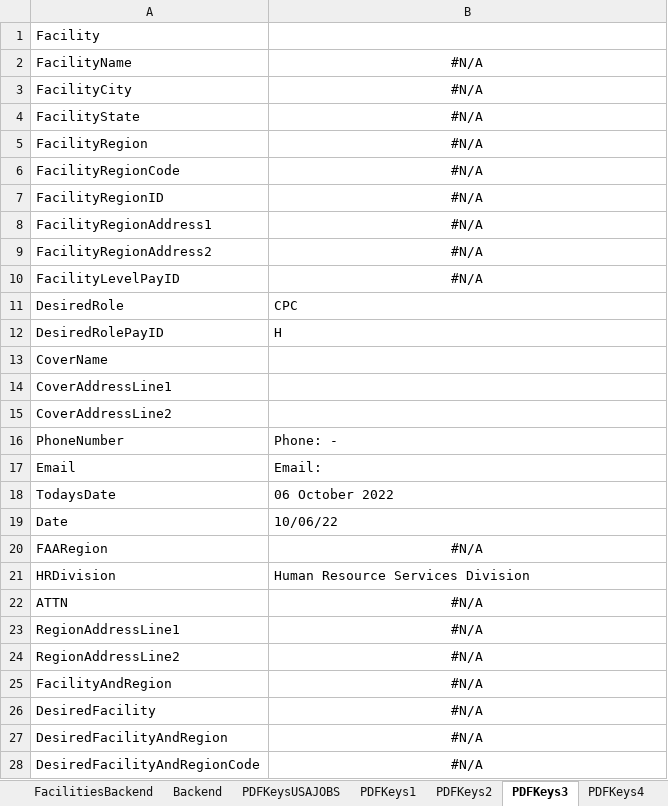
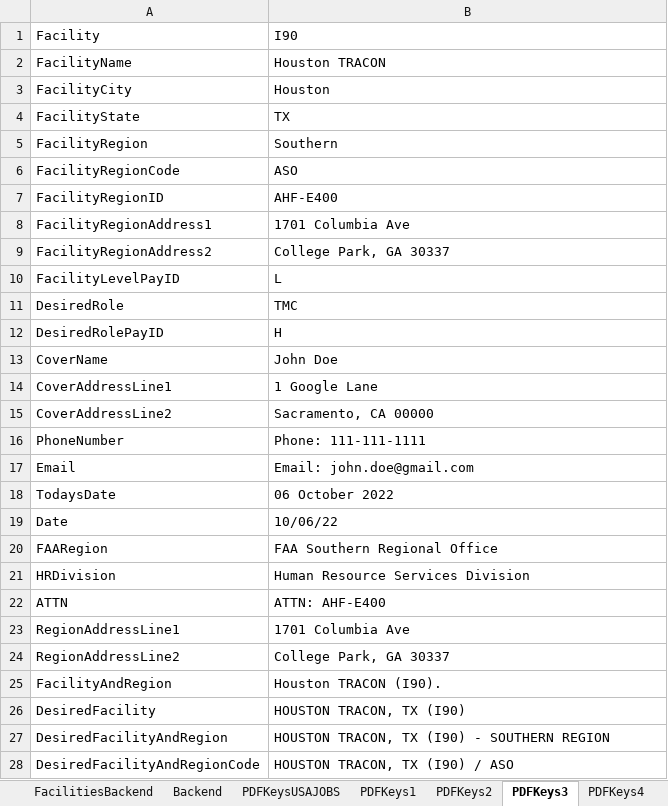
Before and after one commit to southwest416/ERR-Generator, an Excel workbook: 1. Personal Information.xlsx, sheet PDFKeys3, drawn as a sheet; only a part is shown; values as stored, in another font and other column widths than the file's, no borders; the diff covers the shown part only; the diff names each change by its address in the sheet, - before the commit and + after, or states it on an @@ line.

```diff
--- a/1. Personal Information.xlsx (sheet PDFKeys3)
+++ b/1. Personal Information.xlsx (sheet PDFKeys3)
-B1: (empty)
+B1: I90
-B2: #N/A
+B2: Houston TRACON
-B2:B10 alignment: center
+B2:B10 alignment: left
-B3: #N/A
+B3: Houston
-B4: #N/A
+B4: TX
-B5: #N/A
+B5: Southern
-B6: #N/A
+B6: ASO
-B7: #N/A
+B7: AHF-E400
-B8: #N/A
+B8: 1701 Columbia Ave
-B9: #N/A
+B9: College Park, GA 30337
-B10: #N/A
+B10: L
-B11: CPC
+B11: TMC
-B13: (empty)
+B13: John Doe
-B14: (empty)
+B14: 1 Google Lane
-B15: (empty)
+B15: Sacramento, CA 00000
-B16: Phone: -
+B16: Phone: 111-111-1111
-B17: Email:
+B17: Email: john.doe@gmail.com
-B20: #N/A
+B20: FAA Southern Regional Office
-B20 alignment: center
+B20 alignment: left
-B22: #N/A
+B22: ATTN: AHF-E400
-B22:B28 alignment: center
+B22:B28 alignment: left
-B23: #N/A
+B23: 1701 Columbia Ave
-B24: #N/A
+B24: College Park, GA 30337
-B25: #N/A
+B25: Houston TRACON (I90).
-B26: #N/A
+B26: HOUSTON TRACON, TX (I90)
-B27: #N/A
+B27: HOUSTON TRACON, TX (I90) - SOUTHERN REGION
-B28: #N/A
+B28: HOUSTON TRACON, TX (I90) / ASO
```
Also changed, not shown: 46 edited cells and cell formats elsewhere in this sheet, sheet PDFKeys4, sheet PDFKeys1, sheet PDFKeys2, sheet PDFKeysUSAJOBS, sheet PDFKeys5, sheet PDFKeys6, 18 more sheets, hidden cells, 5 other files.
